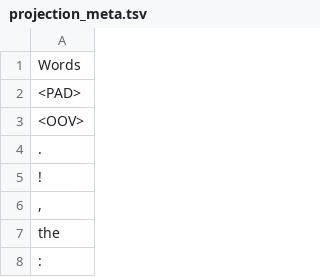
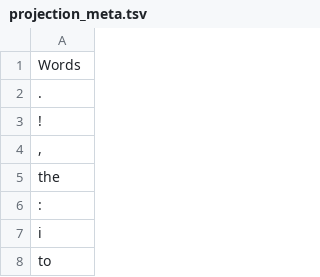
Before and after one commit to SijanC147/Msc, a TSV file: tsaplay/datasets/data/Dong2014/_generated/GloVe/projection_meta.tsv, drawn as a sheet; only a part is shown; the shorter side is filled out with more unchanged rows; the diff names each change by its address in the sheet, - before the commit and + after, or states it on an @@ line.

```diff
--- a/tsaplay/datasets/data/Dong2014/_generated/GloVe/projection_meta.tsv
+++ b/tsaplay/datasets/data/Dong2014/_generated/GloVe/projection_meta.tsv
-row 2: <PAD>
-row 3: <OOV>
```
Also changed, not shown: 13 other files.
